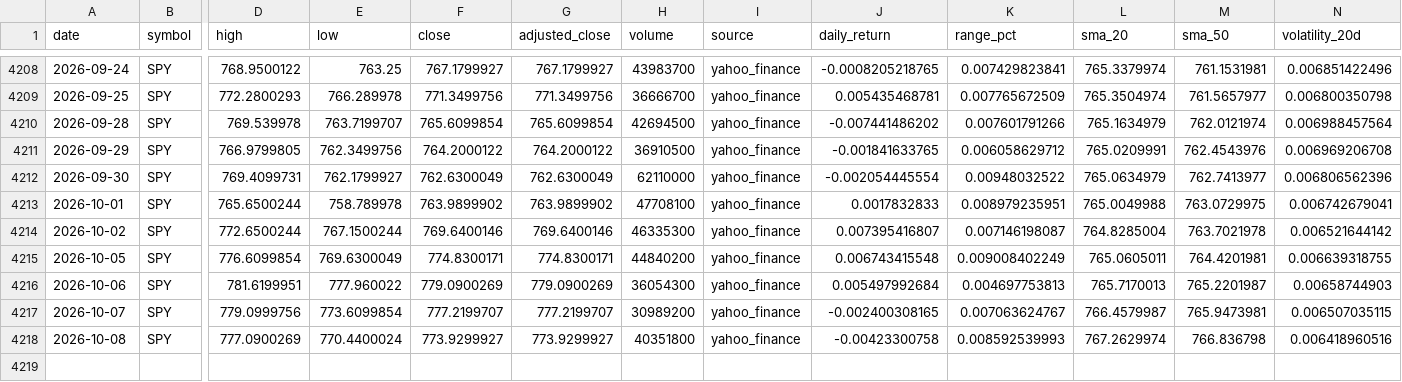
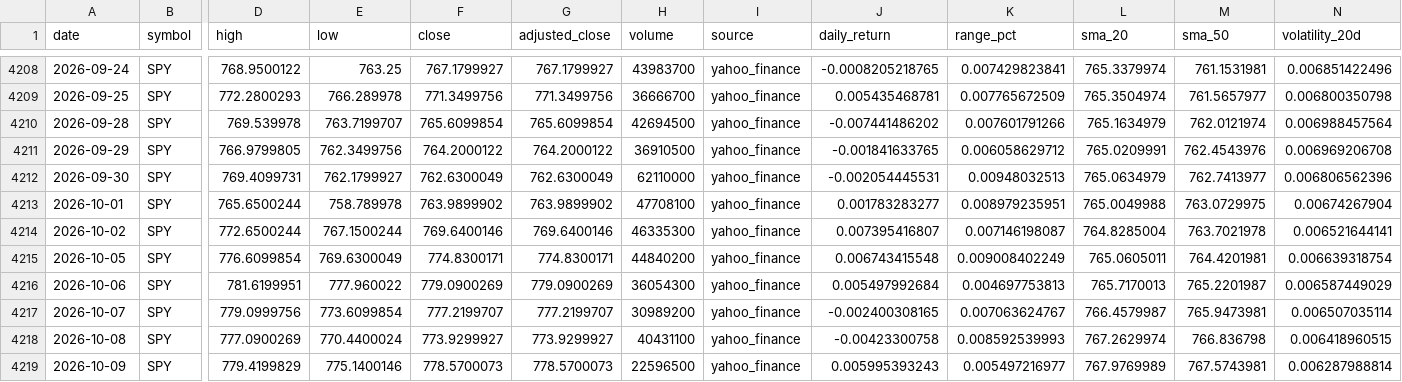
Before and after one commit to abi1010-git/predicting-stock-market-personal-project, a CSV file: data/SPY.csv, drawn as a sheet; only a part is shown, gaps mark what is left out; rows hold the shown columns only; the diff names each change by its address in the sheet, - before the commit and + after, or states it on an @@ line.

```diff
--- a/data/SPY.csv
+++ b/data/SPY.csv
-J4212 (daily_return): -0.002054445554
+J4212 (daily_return): -0.002054445531
-K4212 (range_pct): 0.00948032522
+K4212 (range_pct): 0.00948032513
-J4213 (daily_return): 0.0017832833
+J4213 (daily_return): 0.001783283277
-N4213 (volatility_20d): 0.006742679041
+N4213 (volatility_20d): 0.00674267904
-N4214 (volatility_20d): 0.006521644142
+N4214 (volatility_20d): 0.006521644141
-N4215 (volatility_20d): 0.006639318755
+N4215 (volatility_20d): 0.006639318754
-N4216 (volatility_20d): 0.00658744903
+N4216 (volatility_20d): 0.006587449029
-N4217 (volatility_20d): 0.006507035115
+N4217 (volatility_20d): 0.006507035114
-H4218 (volume): 40351800
+H4218 (volume): 40431100
-N4218 (volatility_20d): 0.006418960516
+N4218 (volatility_20d): 0.006418960515
+row 4219: 2026-10-09 | SPY | 779.4199829 | 775.1400146 | 778.5700073 | 778.5700073 | 22596500 | yahoo_finance | 0.005995393243 | 0.005497216977 | 767.9769989 | 767.5743981 | 0.006287988814
```
Also changed, not shown: data/AAPL.csv, data/IWM.csv, 3 other files.
